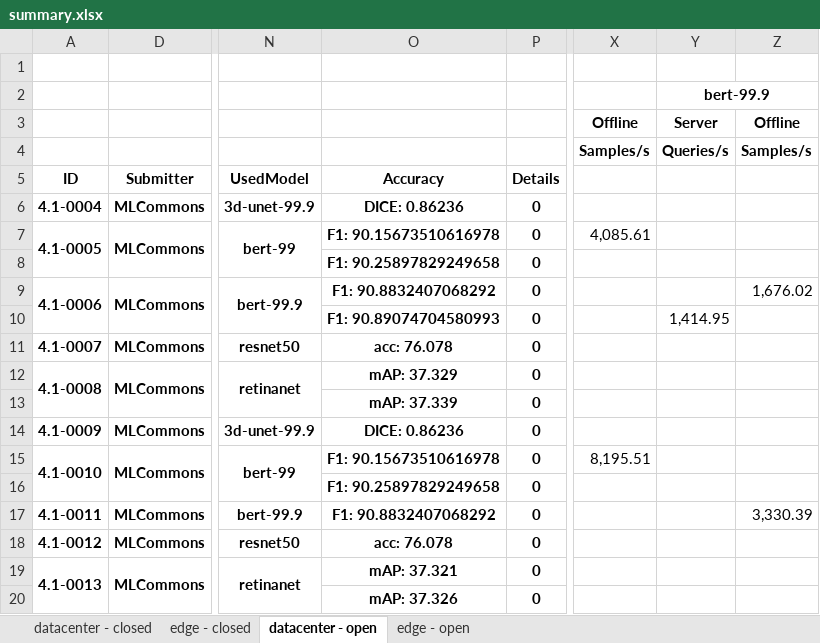
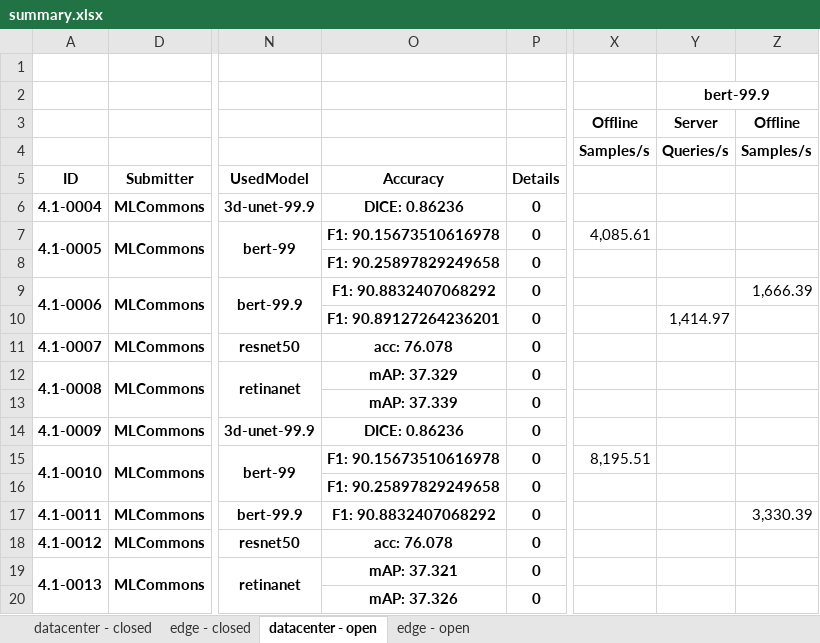
Before and after one commit to mlcommons/mlperf_inference_unofficial_submissions_v5.0, an Excel workbook: summary.xlsx, sheet datacenter - open, drawn as a sheet; only a part is shown, gaps mark what is left out; values as stored, in another font and other column widths than the file's, no borders; conditional formats not drawn; the diff names each change by its address in the sheet, - before the commit and + after, or states it on an @@ line.

```diff
--- a/summary.xlsx (sheet datacenter - open)
+++ b/summary.xlsx (sheet datacenter - open)
-Z9: 1,676.02
+Z9: 1,666.39
-O10: F1: 90.89074704580993
+O10: F1: 90.89127264236201
-Y10: 1,414.95
+Y10: 1,414.97
```
Also changed, not shown: 4 other files.
